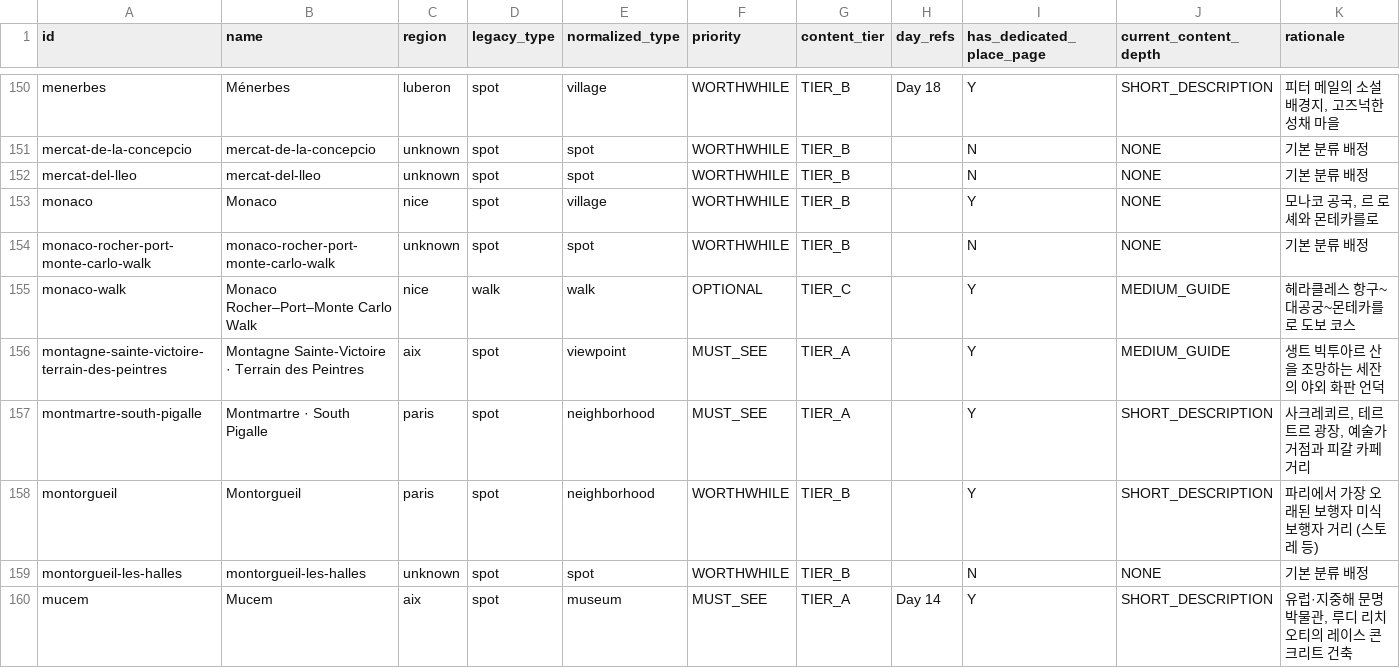
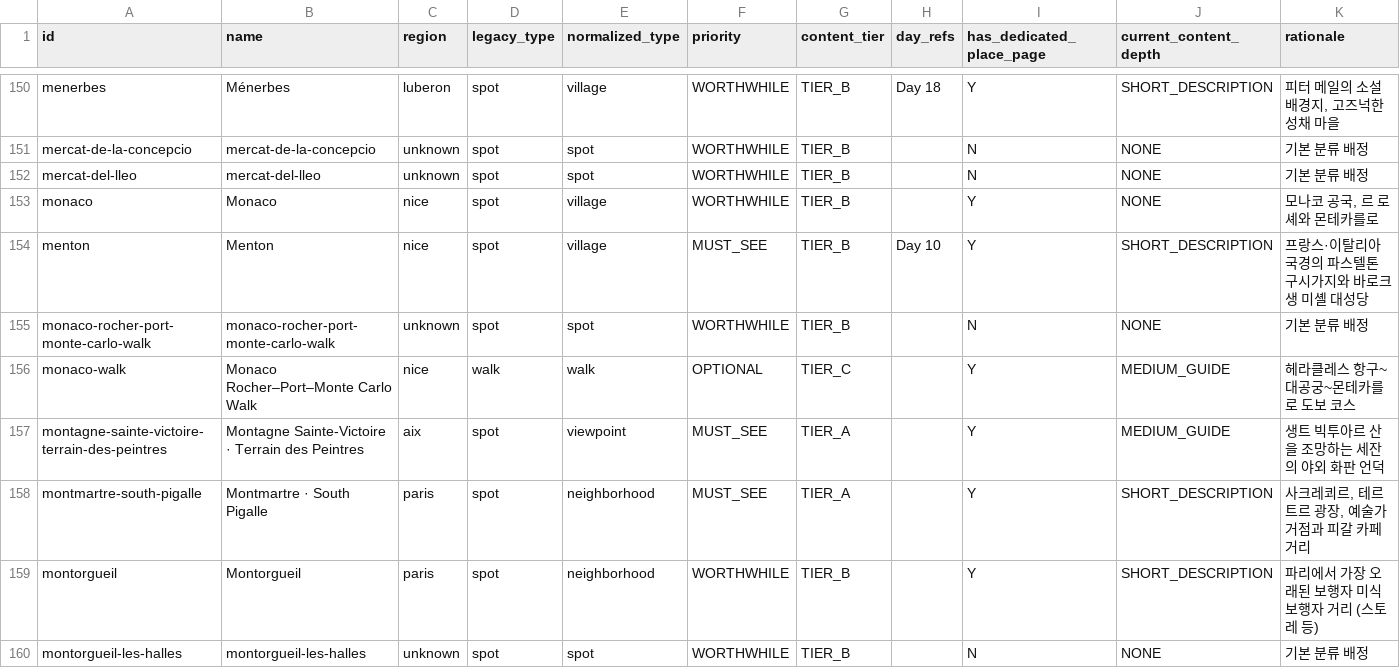
Before and after one commit to jeongjae/SP-FR-guidebook, a CSV file: PLACE_TAXONOMY_AND_TIERS.csv, drawn as a sheet; only a part is shown, gaps mark what is left out; the shorter side is filled out with more unchanged rows; the diff names each change by its address in the sheet, - before the commit and + after, or states it on an @@ line.

Commit message:
feat(places): Phase PC-08B — Menton Canonical Place Gap 해소 및 완결

```diff
--- a/PLACE_TAXONOMY_AND_TIERS.csv
+++ b/PLACE_TAXONOMY_AND_TIERS.csv
+row 154: menton | Menton | nice | spot | village | MUST_SEE | TIER_B | Day 10 | Y | SHORT_DESCRIPTION | 프랑스·이탈리아 국경의 파스텔톤 구시가지와 바로크 생 미셸 대성당
```
Also changed, not shown: 6 other files.
